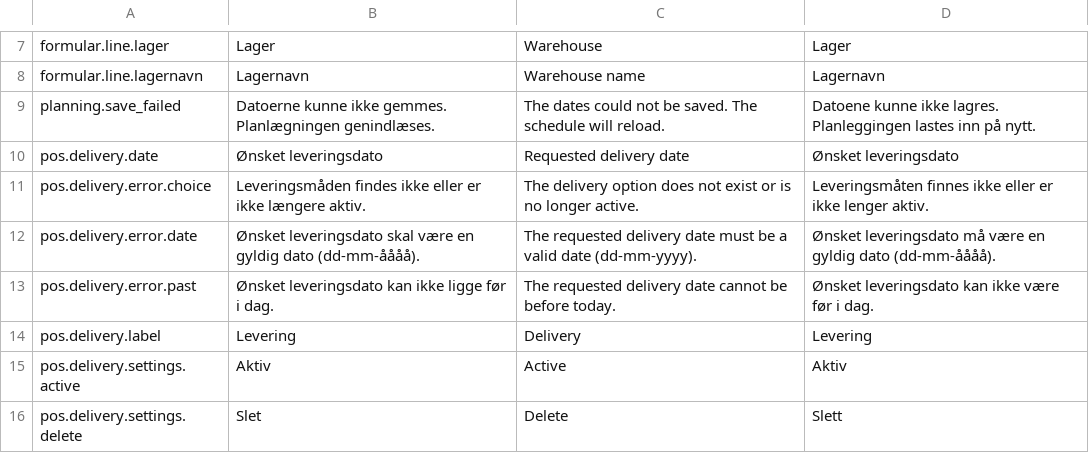
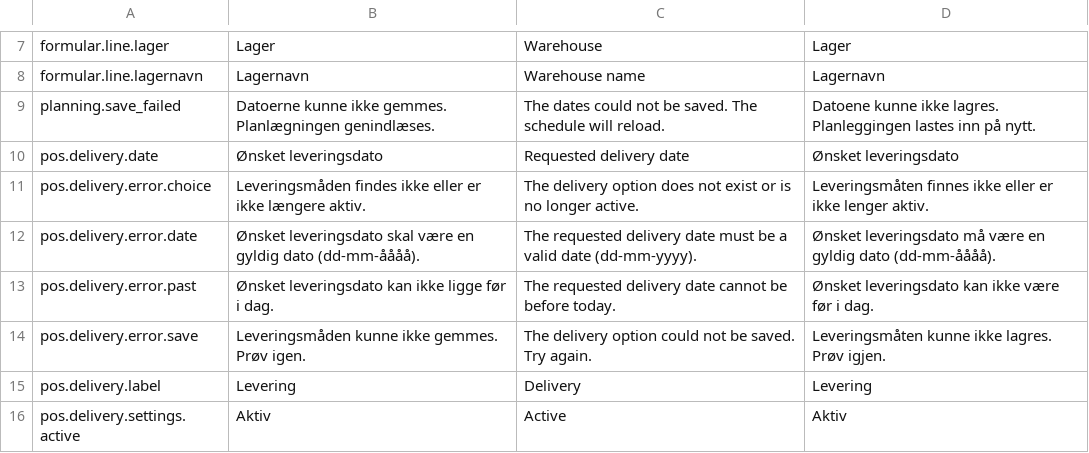
Before and after one commit to DANOSOFT/saldi, a TSV file: importfiler/tekster_keyed.tsv, drawn as a sheet; only a part is shown, gaps mark what is left out; the shorter side is filled out with more unchanged rows; the diff names each change by its address in the sheet, - before the commit and + after, or states it on an @@ line.

```diff
--- a/importfiler/tekster_keyed.tsv
+++ b/importfiler/tekster_keyed.tsv
+row 14: pos.delivery.error.save | Leveringsmåden kunne ikke gemmes. Prøv igen. | The delivery option could not be saved. Try again. | Leveringsmåten kunne ikke lagres. Prøv igjen.
```
Also changed, not shown: 6 other files.
